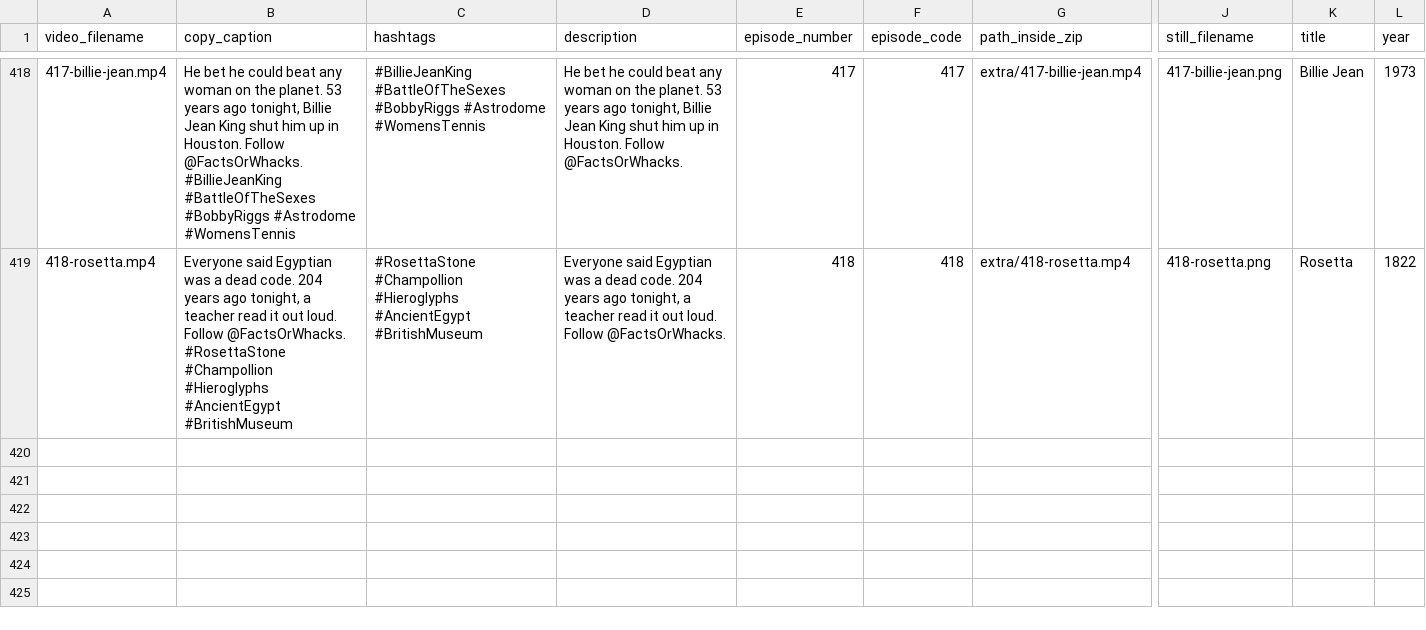
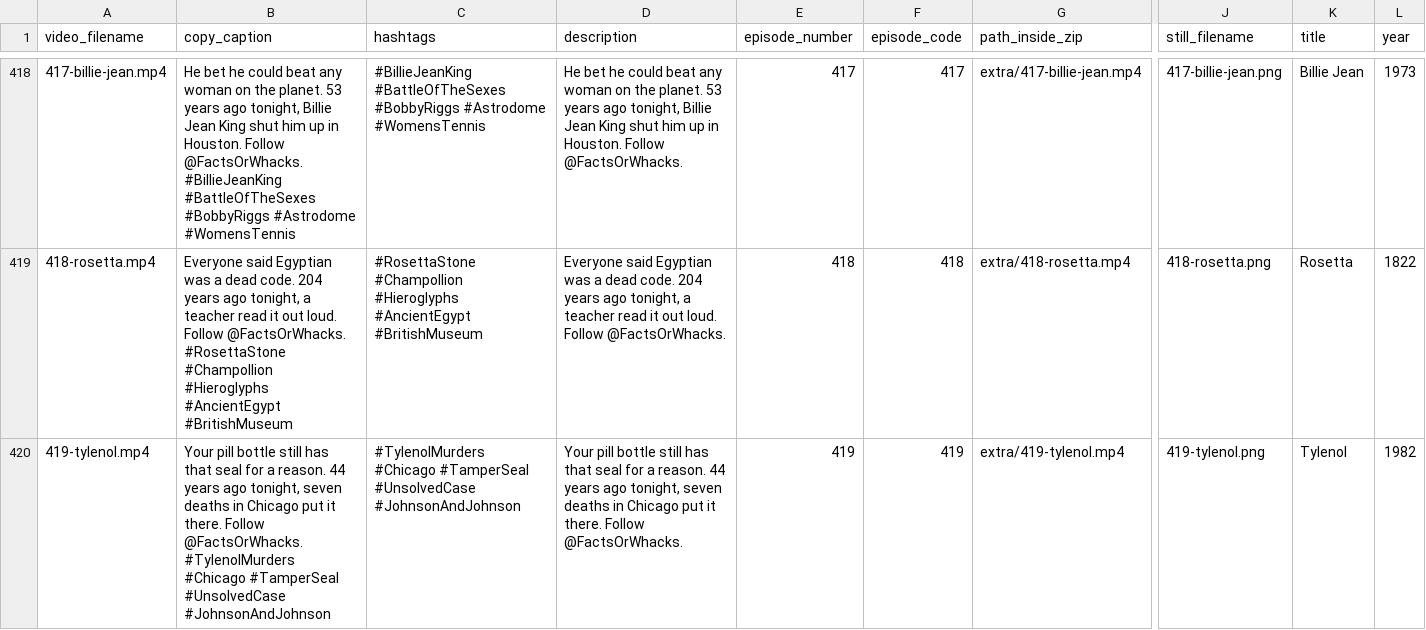
Before and after one commit to MrDraftChaff-exe/Advent-of-Code-Excercises, a CSV file: public/catalog/facts-or-whacks-videos-captions.csv, drawn as a sheet; only a part is shown, gaps mark what is left out; rows hold the shown columns only; the diff names each change by its address in the sheet, - before the commit and + after, or states it on an @@ line.

```diff
--- a/public/catalog/facts-or-whacks-videos-captions.csv
+++ b/public/catalog/facts-or-whacks-videos-captions.csv
+row 420: 419-tylenol.mp4 | Your pill bottle still has that seal for a reason. 44 years ago tonight, seven deaths in Chicago put it there. Follow @FactsOrWhacks. #TylenolMurders #Chicago #TamperSeal #UnsolvedCase #JohnsonAndJohnson | #TylenolMurders #Chicago #TamperSeal #UnsolvedCase #JohnsonAndJohnson | Your pill bottle still has that seal for a reason. 44 years ago tonight, seven deaths in Chicago put it there. Follow @FactsOrWhacks. | 419 | 419 | extra/419-tylenol.mp4 | 419-tylenol.png | Tylenol | 1982
```
Also changed, not shown: 21 other files.
